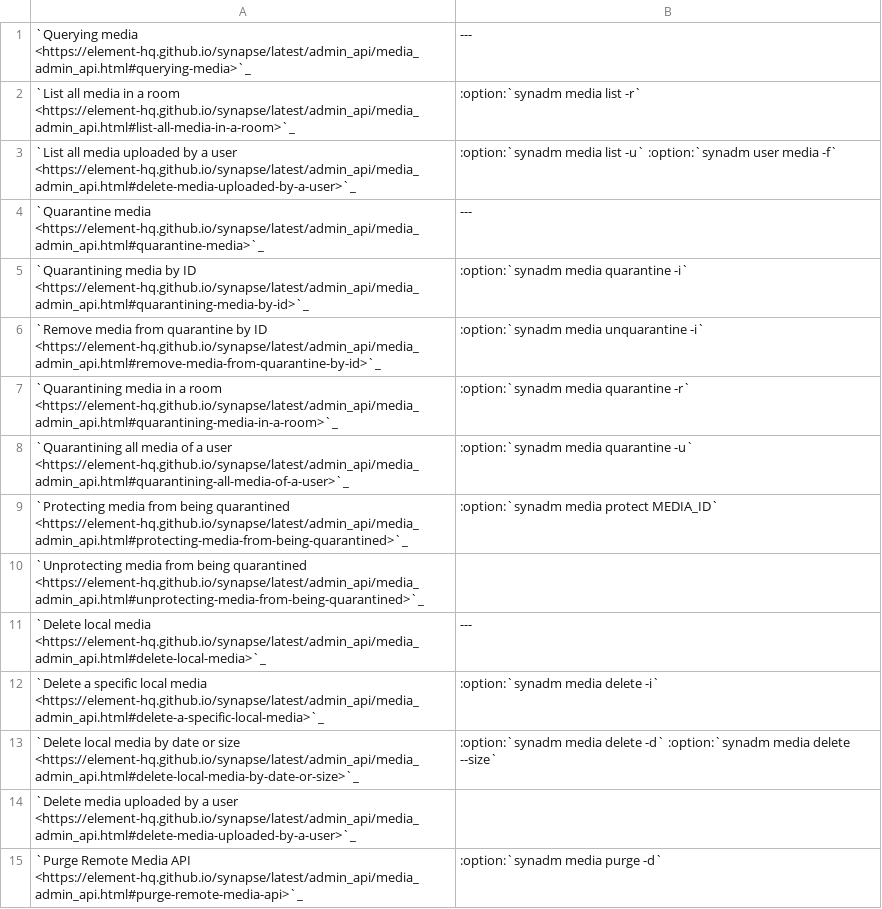
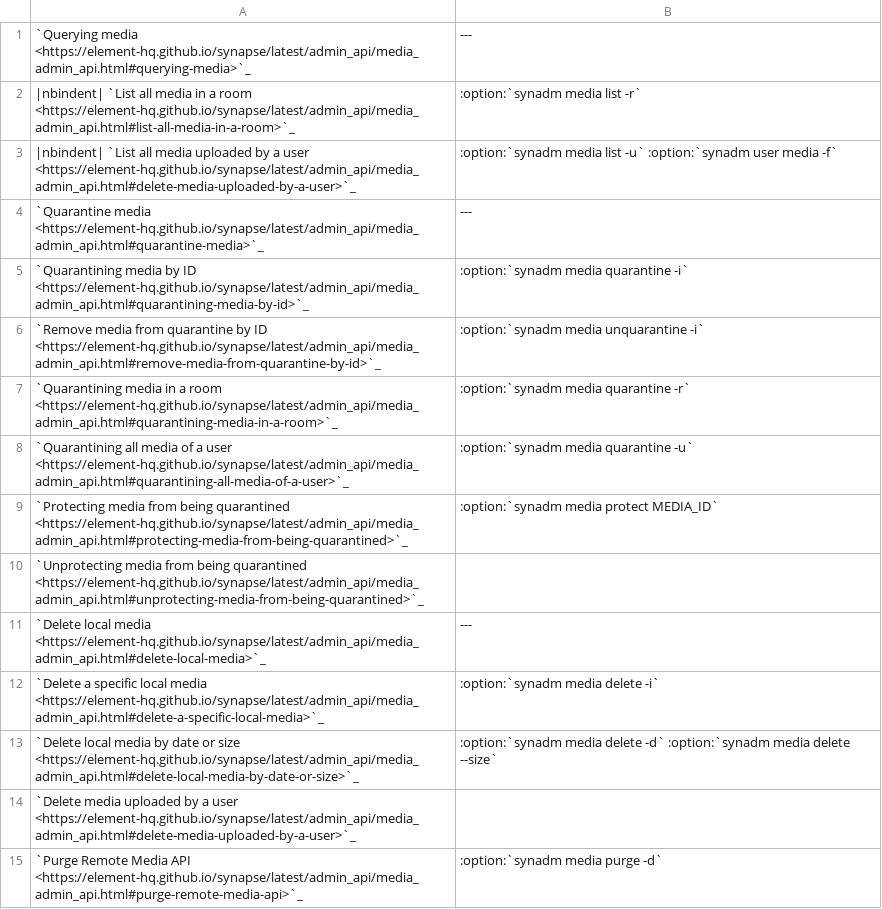
Before and after one commit to JOJ0/synadm, a CSV file: doc/source/features_media.csv, drawn as a sheet.

```diff
--- a/doc/source/features_media.csv
+++ b/doc/source/features_media.csv
@@ -1,4 +1,4 @@
 "`Querying media <https://element-hq.github.io/synapse/latest/admin_api/media_admin_api.html#querying-media>`_","---"
-"  `List all media in a room <https://element-hq.github.io/synapse/latest/admin_api/media_admin_api.html#list-all-media-in-a-room>`_",:option:`synadm media list -r`
-"  `List all media uploaded by a user <https://element-hq.github.io/synapse/latest/admin_api/media_admin_api.html#delete-media-uploaded-by-a-user>`_",:option:`synadm media list -u` :option:`synadm user media -f`
+"|nbindent| `List all media in a room <https://element-hq.github.io/synapse/latest/admin_api/media_admin_api.html#list-all-media-in-a-room>`_",:option:`synadm media list -r`
+"|nbindent| `List all media uploaded by a user <https://element-hq.github.io/synapse/latest/admin_api/media_admin_api.html#delete-media-uploaded-by-a-user>`_",:option:`synadm media list -u` :option:`synadm user media -f`
 "`Quarantine media <https://element-hq.github.io/synapse/latest/admin_api/media_admin_api.html#quarantine-media>`_","---"
```
Also changed, not shown: 1 other file.
